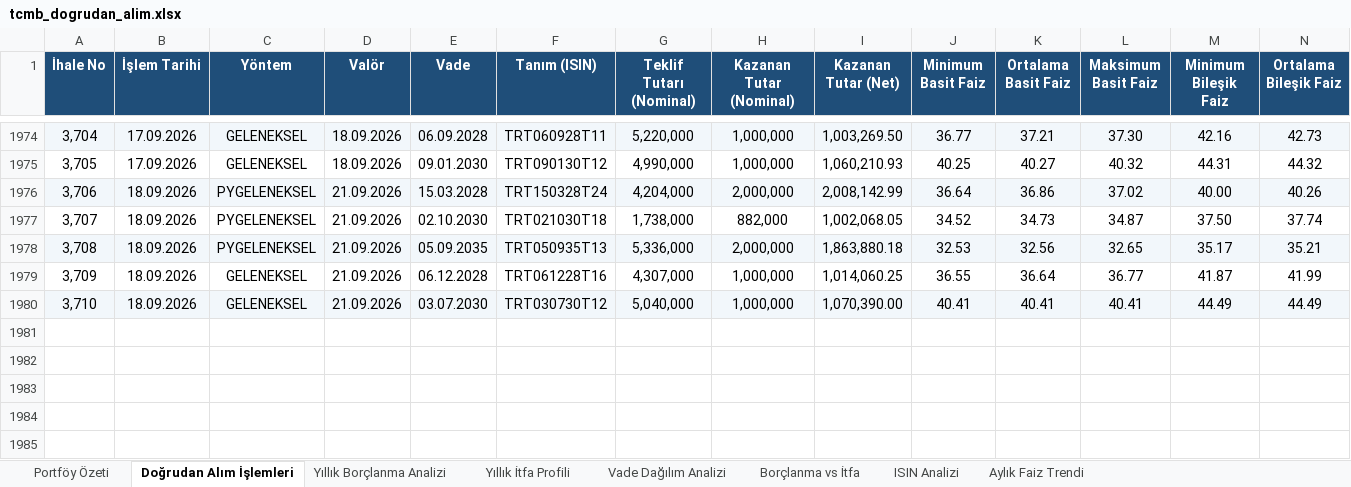
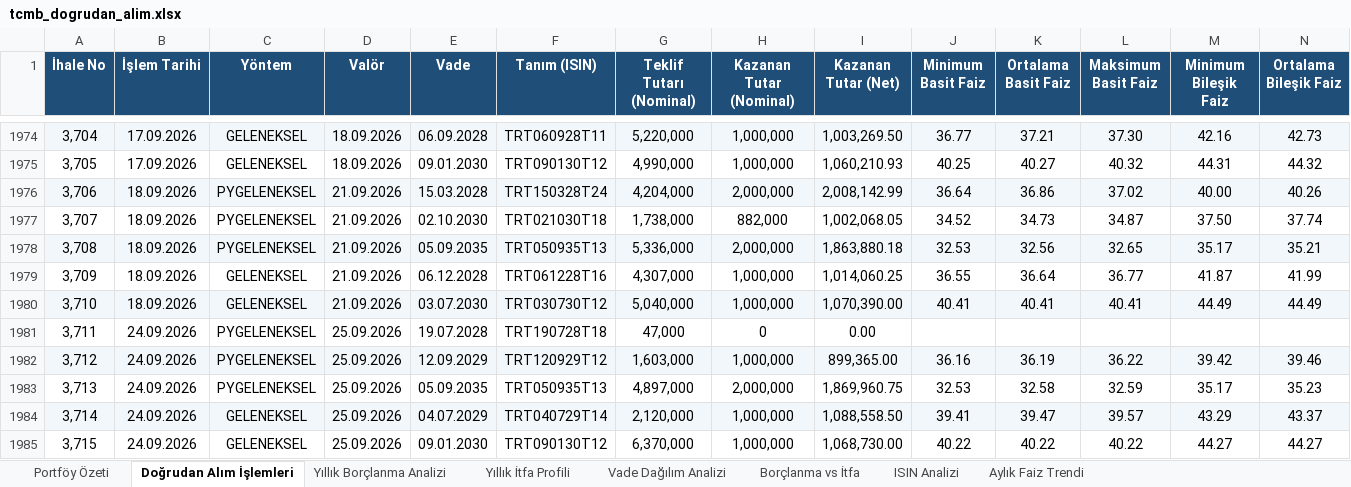
Before and after one commit to sabacanli/ekonomik-veriler-dashboard, an Excel workbook: tcmb dogrudan alım/tcmb_dogrudan_alim.xlsx, sheet Doğrudan Alım İşlemleri, drawn as a sheet; only a part is shown, gaps mark what is left out; values as stored, in another font and other column widths than the file's, no borders; rows hold the shown columns only; the diff names each change by its address in the sheet, - before the commit and + after, or states it on an @@ line.

```diff
--- a/tcmb dogrudan alım/tcmb_dogrudan_alim.xlsx (sheet Doğrudan Alım İşlemleri)
+++ b/tcmb dogrudan alım/tcmb_dogrudan_alim.xlsx (sheet Doğrudan Alım İşlemleri)
+row 1981: 3,711 | 24.09.2026 | PYGELENEKSEL | 25.09.2026 | 19.07.2028 | TRT190728T18 | 47,000 | 0 | 0.00
+row 1982: 3,712 | 24.09.2026 | PYGELENEKSEL | 25.09.2026 | 12.09.2029 | TRT120929T12 | 1,603,000 | 1,000,000 | 899,365.00 | 36.16 | 36.19 | 36.22 | 39.42 | 39.46
+row 1983: 3,713 | 24.09.2026 | PYGELENEKSEL | 25.09.2026 | 05.09.2035 | TRT050935T13 | 4,897,000 | 2,000,000 | 1,869,960.75 | 32.53 | 32.58 | 32.59 | 35.17 | 35.23
+row 1984: 3,714 | 24.09.2026 | GELENEKSEL | 25.09.2026 | 04.07.2029 | TRT040729T14 | 2,120,000 | 1,000,000 | 1,088,558.50 | 39.41 | 39.47 | 39.57 | 43.29 | 43.37
+row 1985: 3,715 | 24.09.2026 | GELENEKSEL | 25.09.2026 | 09.01.2030 | TRT090130T12 | 6,370,000 | 1,000,000 | 1,068,730.00 | 40.22 | 40.22 | 40.22 | 44.27 | 44.27
```
Also changed, not shown: sheet Aylık Faiz Trendi, sheet ISIN Analizi, sheet Yıllık Borçlanma Analizi, sheet Vade Dağılım Analizi, sheet Yıllık İtfa Profili, sheet Borçlanma vs İtfa, 1 more sheet, cari acik/cari_bilesen.xlsx, enflasyon/enflasyon.xlsx, 42 other files.
